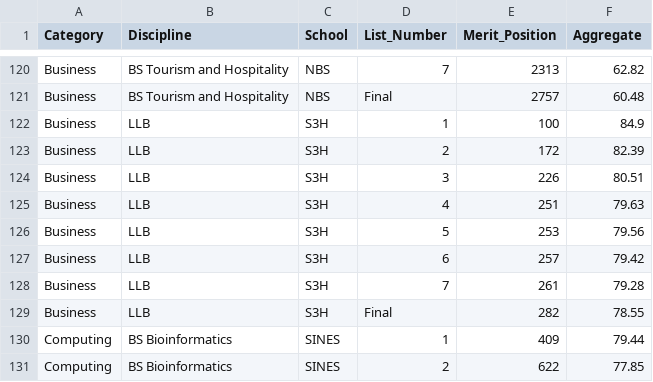
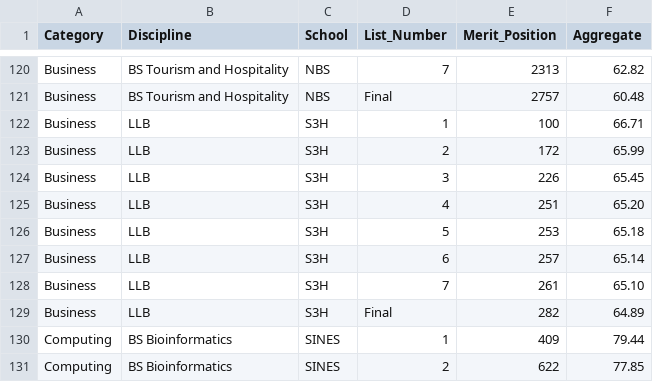
Before and after one commit to Maazhussain786/Aggregate_calculator_NUST, a CSV file: nust_merit_list_2024_with_aggregates.csv, drawn as a sheet; only a part is shown, gaps mark what is left out.

```diff
--- a/nust_merit_list_2024_with_aggregates.csv
+++ b/nust_merit_list_2024_with_aggregates.csv
@@ -121,10 +121,10 @@ Business,BS Tourism and Hospitality,NBS,7,2313,62.82
 Business,BS Tourism and Hospitality,NBS,Final,2757,60.48
-Business,LLB,S3H,1,100,84.9
-Business,LLB,S3H,2,172,82.39
-Business,LLB,S3H,3,226,80.51
-Business,LLB,S3H,4,251,79.63
-Business,LLB,S3H,5,253,79.56
-Business,LLB,S3H,6,257,79.42
-Business,LLB,S3H,7,261,79.28
-Business,LLB,S3H,Final,282,78.55
+Business,LLB,S3H,1,100,66.71
+Business,LLB,S3H,2,172,65.99
+Business,LLB,S3H,3,226,65.45
+Business,LLB,S3H,4,251,65.20
+Business,LLB,S3H,5,253,65.18
+Business,LLB,S3H,6,257,65.14
+Business,LLB,S3H,7,261,65.10
+Business,LLB,S3H,Final,282,64.89
 Computing,BS Bioinformatics,SINES,1,409,79.44
```
Also changed, not shown: NUST_Merit_List_2025_Final_Format.csv.
